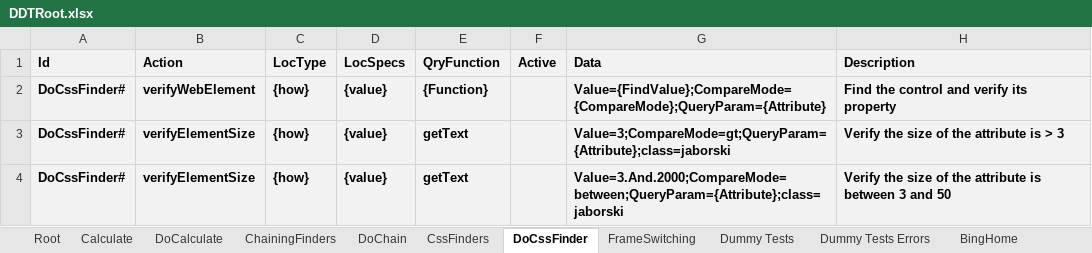
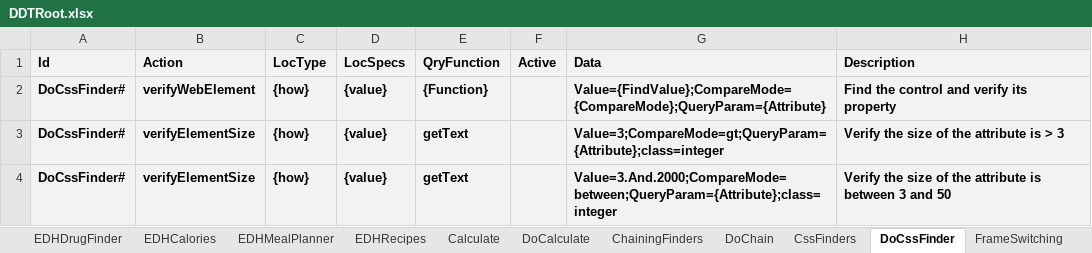
Before and after one commit to BeyMelamed/JavaDDT, an Excel workbook: Data/DDTRoot.xlsx, sheet DoCssFinder, drawn as a sheet; values as stored, in another font and other column widths than the file's, no borders; conditional formats not drawn; the diff names each change by its address in the sheet, - before the commit and + after, or states it on an @@ line.

```diff
--- a/Data/DDTRoot.xlsx (sheet DoCssFinder)
+++ b/Data/DDTRoot.xlsx (sheet DoCssFinder)
+sheet tab: EDHDrugFinder
+sheet tab: EDHCalories
+sheet tab: EDHMealPlanner
+sheet tab: EDHRecipes
-G3 (Data): Value=3;CompareMode=gt;QueryParam={Attribute};class=jaborski
+G3 (Data): Value=3;CompareMode=gt;QueryParam={Attribute};class=integer
-G4 (Data): Value=3.And.2000;CompareMode=between;QueryParam={Attribute};class=jaborski
+G4 (Data): Value=3.And.2000;CompareMode=between;QueryParam={Attribute};class=integer
```
Also changed, not shown: sheet Root, sheet BingHome, sheet ChainingFinders, sheet GmailFileAttach, sheet Calculate, other sheet tabs, 13 other files.
